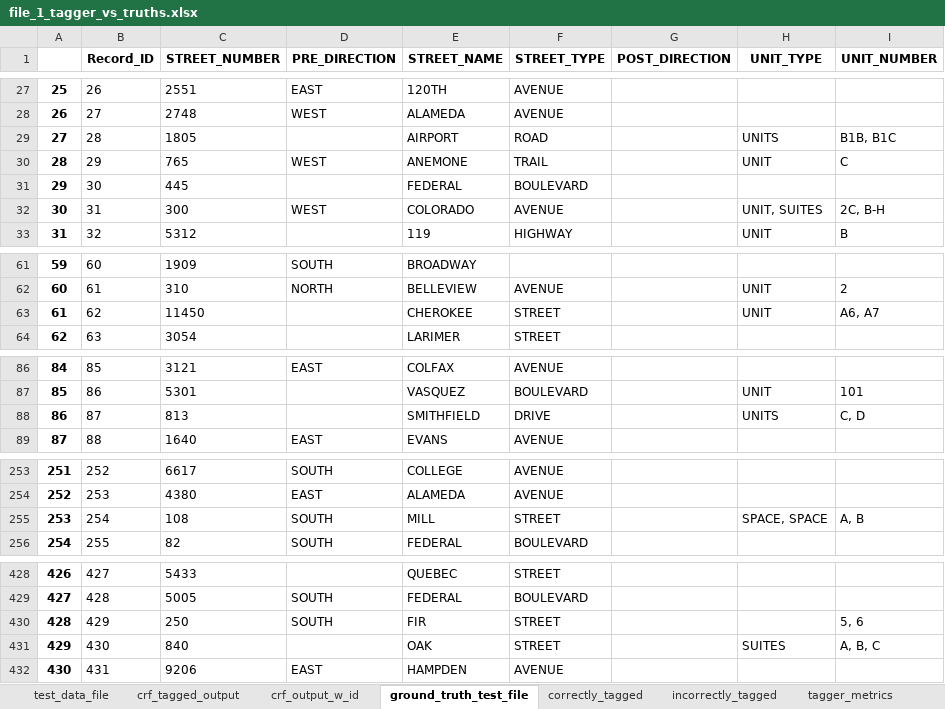
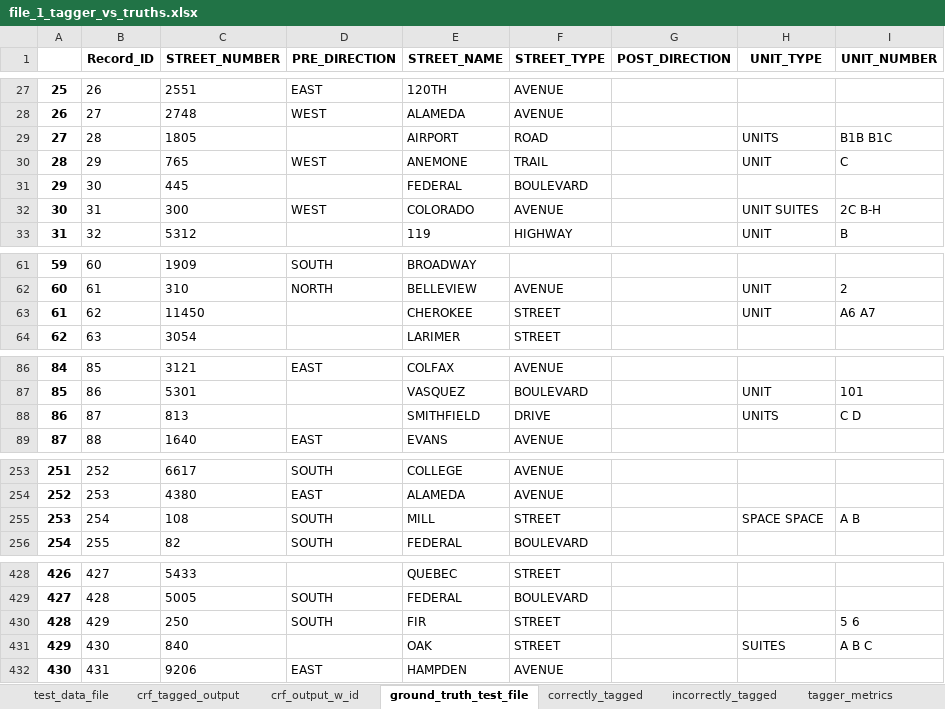
Before and after one commit to aberk104/CS410-Project, an Excel workbook: output/file_1_tagger_vs_truths.xlsx, sheet ground_truth_test_file, drawn as a sheet; only a part is shown, gaps mark what is left out; values as stored, in another font and other column widths than the file's, no borders; the diff covers the shown part only; the diff names each change by its address in the sheet, - before the commit and + after, or states it on an @@ line.

Commit message:
updates to master_file to re-run tagger with new model.  removed commas from unit type and unit number in tagged test data

```diff
--- a/output/file_1_tagger_vs_truths.xlsx (sheet ground_truth_test_file)
+++ b/output/file_1_tagger_vs_truths.xlsx (sheet ground_truth_test_file)
-I29 (UNIT_NUMBER): B1B, B1C
+I29 (UNIT_NUMBER): B1B B1C
-H32 (UNIT_TYPE): UNIT, SUITES
+H32 (UNIT_TYPE): UNIT SUITES
-I32 (UNIT_NUMBER): 2C, B-H
+I32 (UNIT_NUMBER): 2C B-H
-I63 (UNIT_NUMBER): A6, A7
+I63 (UNIT_NUMBER): A6 A7
-I88 (UNIT_NUMBER): C, D
+I88 (UNIT_NUMBER): C D
-H255 (UNIT_TYPE): SPACE, SPACE
+H255 (UNIT_TYPE): SPACE SPACE
-I255 (UNIT_NUMBER): A, B
+I255 (UNIT_NUMBER): A B
-I430 (UNIT_NUMBER): 5, 6
+I430 (UNIT_NUMBER): 5 6
-I431 (UNIT_NUMBER): A, B, C
+I431 (UNIT_NUMBER): A B C
```
Also changed, not shown: 13 edited cells elsewhere in this sheet, sheet incorrectly_tagged, sheet correctly_tagged, sheet crf_tagged_output, sheet crf_output_w_id, sheet tagger_metrics, sheet test_data_file, data/tagged stnd CO Stores - hwy as street type.xlsx, 2 other files.
